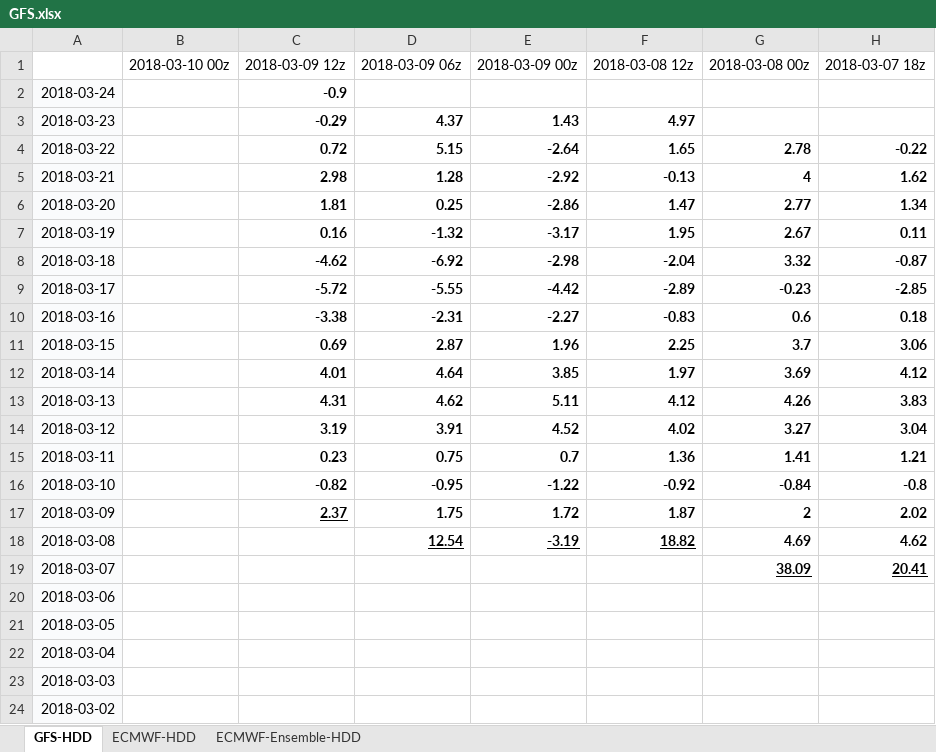
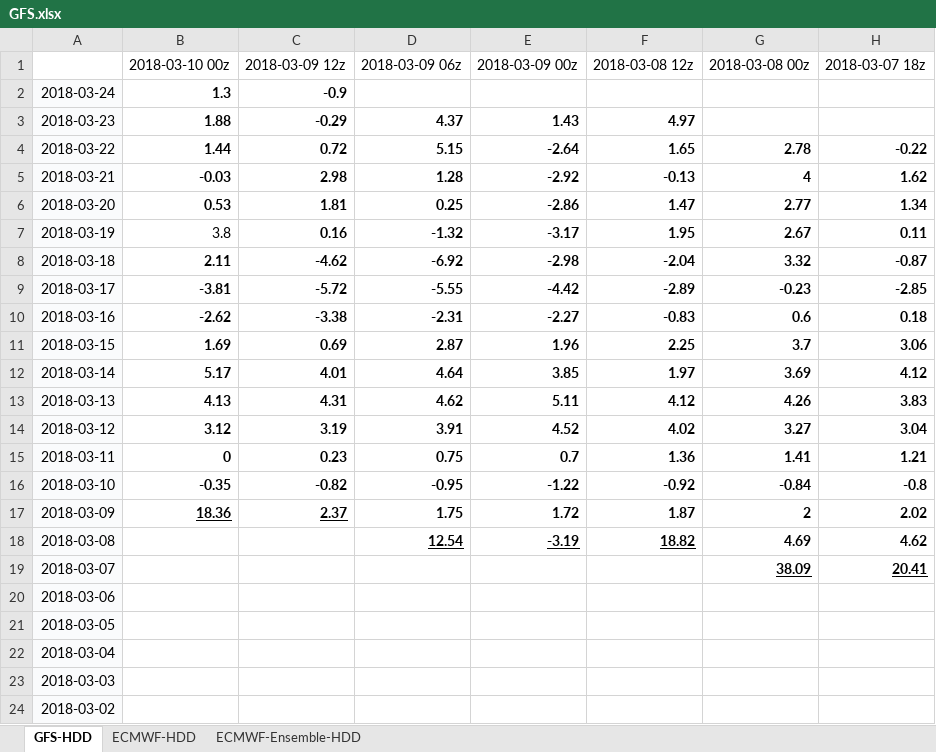
Before and after one commit to shuowenwei/TradingPlans, an Excel workbook: GFS/GFS.xlsx, sheet GFS-HDD, drawn as a sheet; only a part is shown; values as stored, in another font and other column widths than the file's, no borders; conditional formats not drawn; the diff names each change by its address in the sheet, - before the commit and + after, or states it on an @@ line.

Commit message:
201803100031

```diff
--- a/GFS/GFS.xlsx (sheet GFS-HDD)
+++ b/GFS/GFS.xlsx (sheet GFS-HDD)
-B2: (empty)
+B2: 1.3
-B3: (empty)
+B3: 1.88
-B4: (empty)
+B4: 1.44
-B5: (empty)
+B5: -0.03
-B6: (empty)
+B6: 0.53
-B7: (empty)
+B7: 3.8
-B8: (empty)
+B8: 2.11
-B9: (empty)
+B9: -3.81
-B10: (empty)
+B10: -2.62
-B11: (empty)
+B11: 1.69
-B12: (empty)
+B12: 5.17
-B13: (empty)
+B13: 4.13
-B14: (empty)
+B14: 3.12
-B15: (empty)
+B15: 0
-B16: (empty)
+B16: -0.35
-B17: (empty)
+B17: 18.36
```
